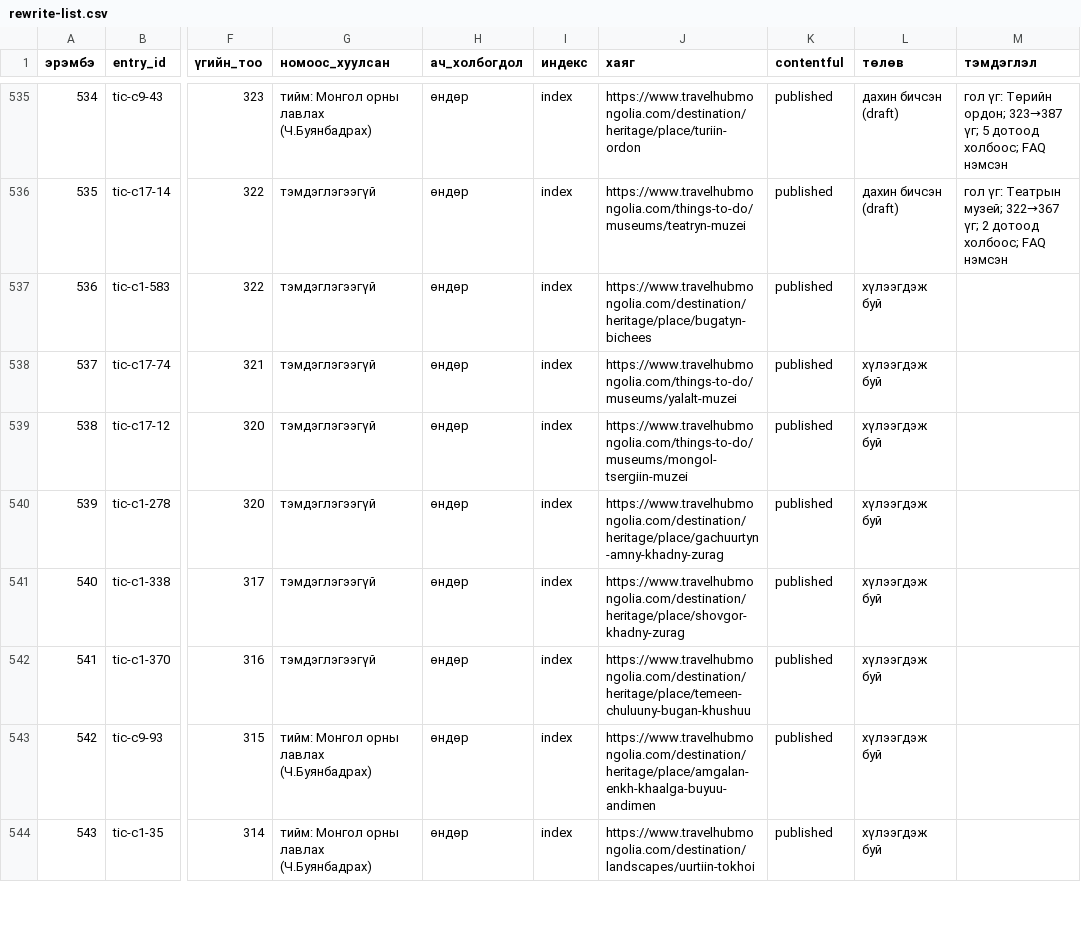
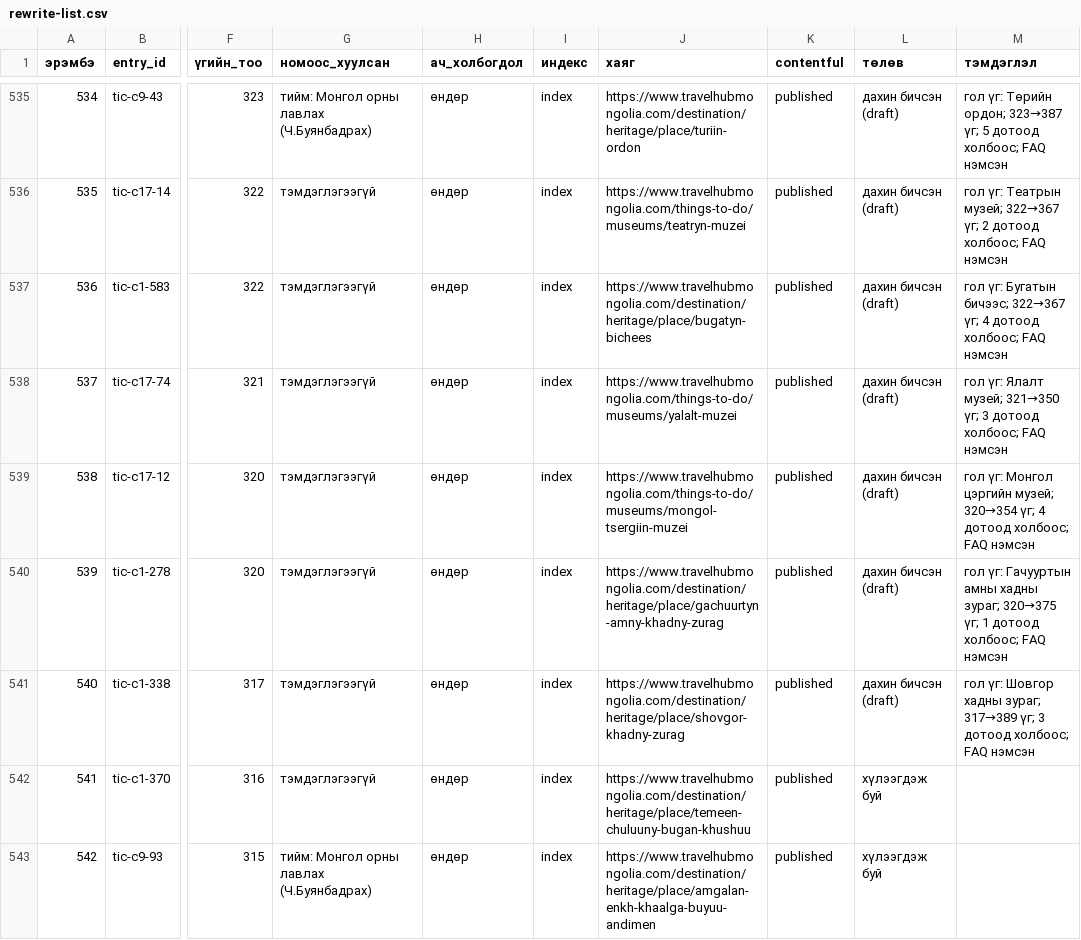
Before and after one commit to joinmemanager/travel-mongolia, a CSV file: docs/plan/rewrite-list.csv, drawn as a sheet; only a part is shown, gaps mark what is left out; the shorter side is filled out with more unchanged rows; the diff names each change by its address in the sheet, - before the commit and + after, or states it on an @@ line.

```diff
--- a/docs/plan/rewrite-list.csv
+++ b/docs/plan/rewrite-list.csv
-L537:L541 (төлөв): хүлээгдэж буй
+L537:L541 (төлөв): дахин бичсэн (draft)
-M537 (тэмдэглэл): (empty)
+M537 (тэмдэглэл): гол үг: Бугатын бичээс; 322→367 үг; 4 дотоод холбоос; FAQ нэмсэн
-M538 (тэмдэглэл): (empty)
+M538 (тэмдэглэл): гол үг: Ялалт музей; 321→350 үг; 3 дотоод холбоос; FAQ нэмсэн
-M539 (тэмдэглэл): (empty)
+M539 (тэмдэглэл): гол үг: Монгол цэргийн музей; 320→354 үг; 4 дотоод холбоос; FAQ нэмсэн
-M540 (тэмдэглэл): (empty)
+M540 (тэмдэглэл): гол үг: Гачууртын амны хадны зураг; 320→375 үг; 1 дотоод холбоос; FAQ нэмсэн
-M541 (тэмдэглэл): (empty)
+M541 (тэмдэглэл): гол үг: Шовгор хадны зураг; 317→389 үг; 3 дотоод холбоос; FAQ нэмсэн
```
Also changed, not shown: 6 other files.
